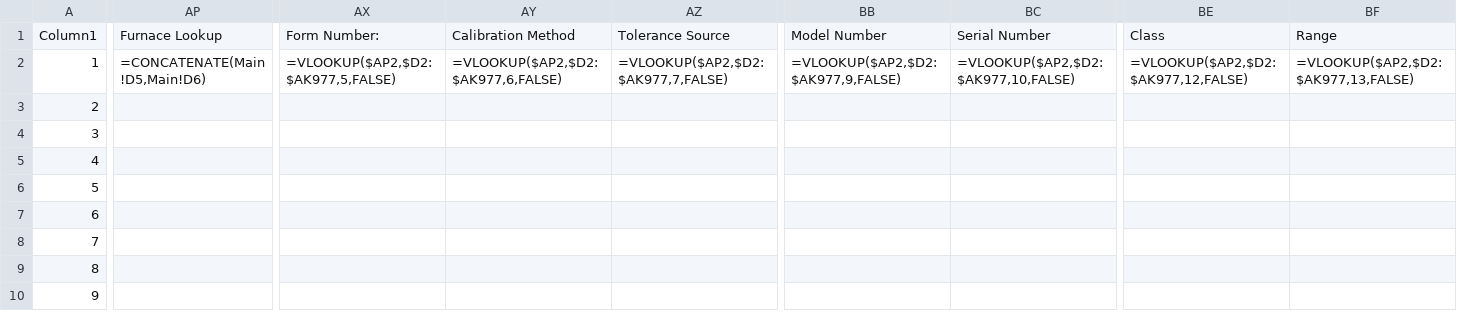
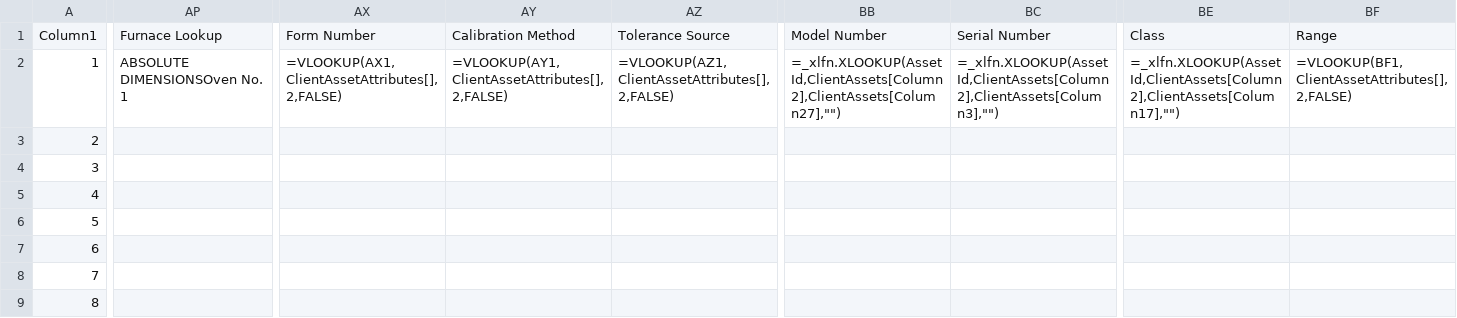
Before and after one commit to Johnson-Gage-Inspection-Inc/xl-TUS, a CSV file: exploded/00 TUS cert/sheets/Header Info.csv, drawn as a sheet; only a part is shown, gaps mark what is left out; the shorter side is filled out with more unchanged rows; the diff covers the shown part only; the diff names each change by its address in the sheet, - before the commit and + after, or states it on an @@ line.

Commit message:
Update Header Info.csv to replace VLOOKUP with XLOOKUP for improved asset retrieval

```diff
--- a/exploded/00 TUS cert/sheets/Header Info.csv
+++ b/exploded/00 TUS cert/sheets/Header Info.csv
-AX1: Form Number:
+AX1: Form Number
-AP2: =CONCATENATE(Main!D5,Main!D6)
+AP2: ABSOLUTE DIMENSIONSOven No. 1
-AX2: =VLOOKUP($AP2,$D2:$AK977,5,FALSE)
+AX2: =VLOOKUP(AX1,ClientAssetAttributes[],2,FALSE)
-AY2: =VLOOKUP($AP2,$D2:$AK977,6,FALSE)
+AY2: =VLOOKUP(AY1,ClientAssetAttributes[],2,FALSE)
-AZ2: =VLOOKUP($AP2,$D2:$AK977,7,FALSE)
+AZ2: =VLOOKUP(AZ1,ClientAssetAttributes[],2,FALSE)
-BB2: =VLOOKUP($AP2,$D2:$AK977,9,FALSE)
+BB2: =_xlfn.XLOOKUP(AssetId,ClientAssets[Column2],ClientAssets[Column27],"")
-BC2: =VLOOKUP($AP2,$D2:$AK977,10,FALSE)
+BC2: =_xlfn.XLOOKUP(AssetId,ClientAssets[Column2],ClientAssets[Column3],"")
-BE2: =VLOOKUP($AP2,$D2:$AK977,12,FALSE)
+BE2: =_xlfn.XLOOKUP(AssetId,ClientAssets[Column2],ClientAssets[Column17],"")
-BF2: =VLOOKUP($AP2,$D2:$AK977,13,FALSE)
+BF2: =VLOOKUP(BF1,ClientAssetAttributes[],2,FALSE)
```
Also changed, not shown: 26 edited cells elsewhere in this file, exploded/00 TUS cert/sheets/Main.csv, 1 other file.
